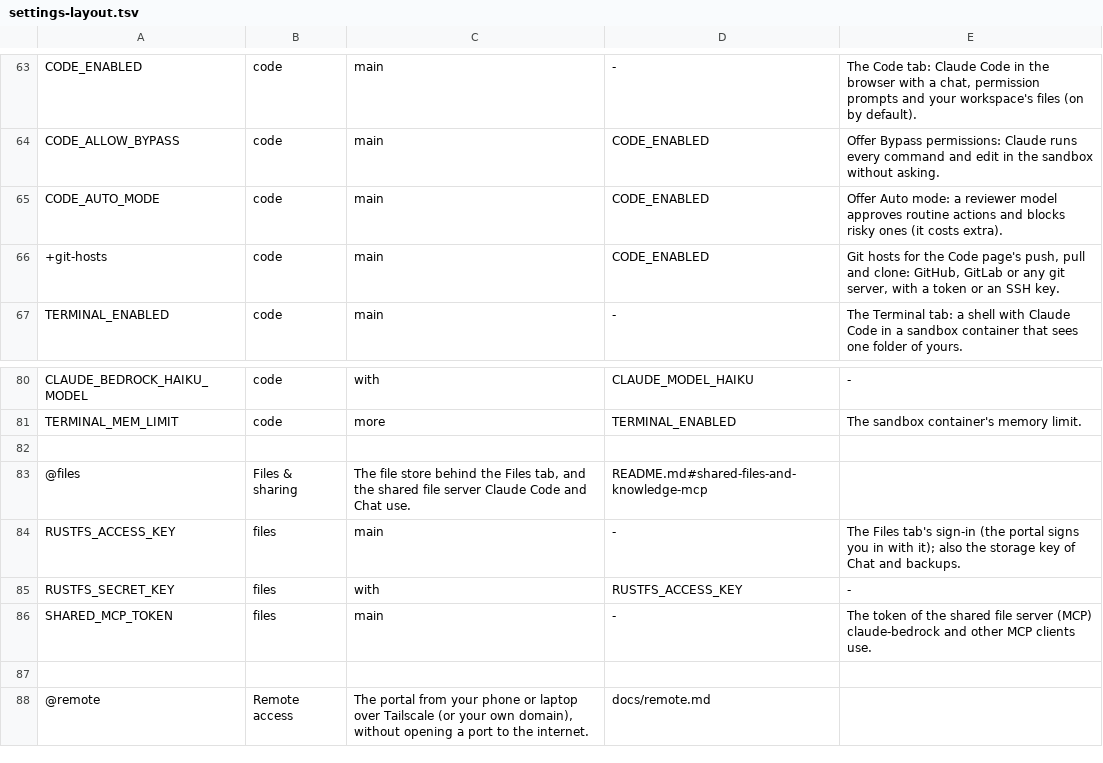
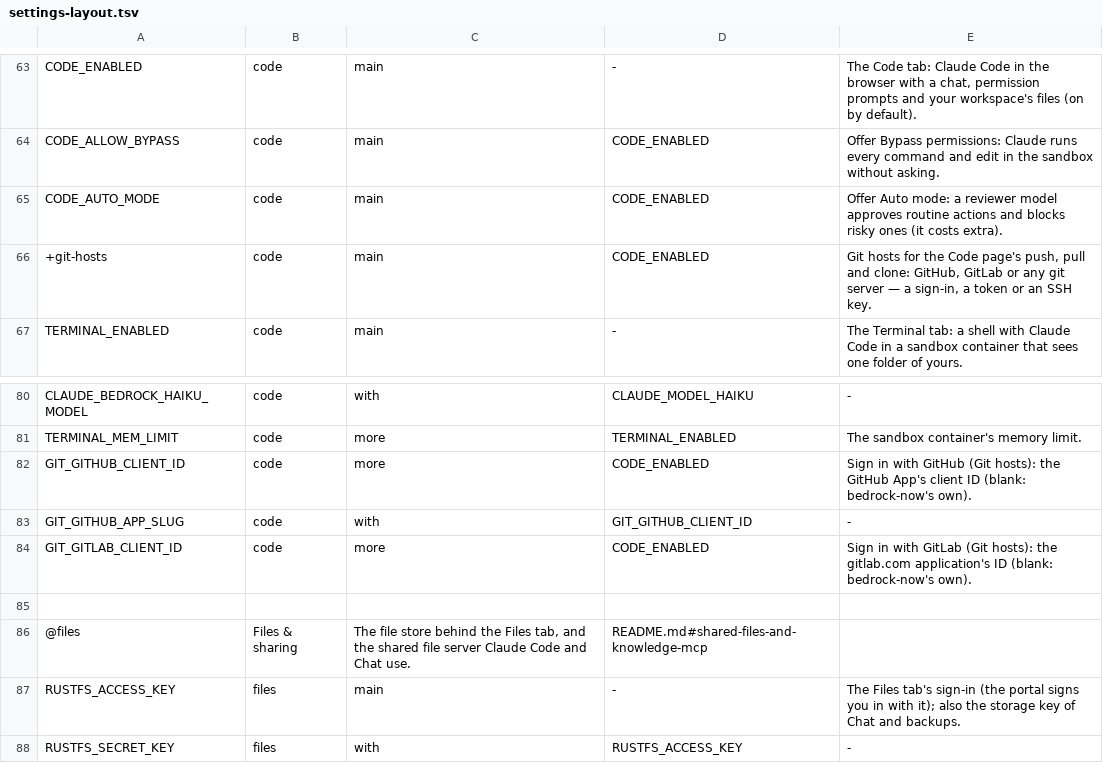
Before and after one commit to JongoDB-Labs/bedrock-now, a TSV file: catalog/settings-layout.tsv, drawn as a sheet; only a part is shown, gaps mark what is left out; the shorter side is filled out with more unchanged rows.

```diff
--- a/catalog/settings-layout.tsv
+++ b/catalog/settings-layout.tsv
@@ -65,3 +65,3 @@ CODE_ALLOW_BYPASS	code	main	CODE_ENABLED	Offer Bypass permissions: Claude runs e
 CODE_AUTO_MODE	code	main	CODE_ENABLED	Offer Auto mode: a reviewer model approves routine actions and blocks risky ones (it costs extra).
-+git-hosts	code	main	CODE_ENABLED	Git hosts for the Code page's push, pull and clone: GitHub, GitLab or any git server, with a token or an SSH key.
++git-hosts	code	main	CODE_ENABLED	Git hosts for the Code page's push, pull and clone: GitHub, GitLab or any git server — a sign-in, a token or an SSH key.
 TERMINAL_ENABLED	code	main	-	The Terminal tab: a shell with Claude Code in a sandbox container that sees one folder of yours.
@@ -81,2 +81,5 @@ CLAUDE_BEDROCK_HAIKU_MODEL	code	with	CLAUDE_MODEL_HAIKU	-
 TERMINAL_MEM_LIMIT	code	more	TERMINAL_ENABLED	The sandbox container's memory limit.
+GIT_GITHUB_CLIENT_ID	code	more	CODE_ENABLED	Sign in with GitHub (Git hosts): the GitHub App's client ID (blank: bedrock-now's own).
+GIT_GITHUB_APP_SLUG	code	with	GIT_GITHUB_CLIENT_ID	-
+GIT_GITLAB_CLIENT_ID	code	more	CODE_ENABLED	Sign in with GitLab (Git hosts): the gitlab.com application's ID (blank: bedrock-now's own).
 
```
Also changed, not shown: catalog/settings.tsv, 8 other files.
